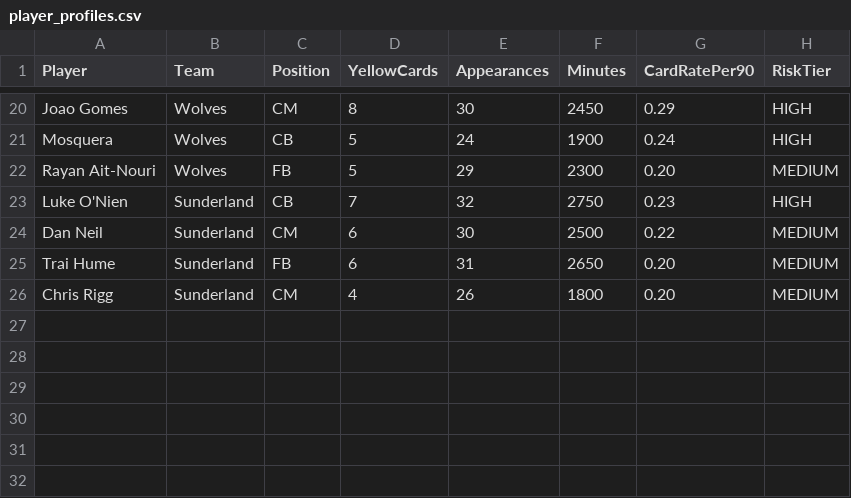
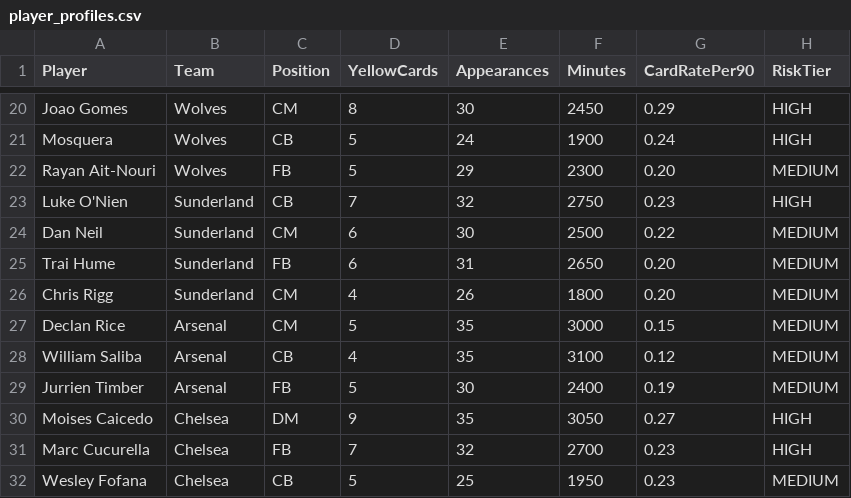
Before and after one commit to saicanoe/yellow-card-predictions, a CSV file: data/player_profiles.csv, drawn as a sheet; only a part is shown, gaps mark what is left out.

Commit message:
Add live player card risk scoring

```diff
--- a/data/player_profiles.csv
+++ b/data/player_profiles.csv
@@ -26 +26,7 @@ Trai Hume,Sunderland,FB,6,31,2650,0.20,MEDIUM
 Chris Rigg,Sunderland,CM,4,26,1800,0.20,MEDIUM
+Declan Rice,Arsenal,CM,5,35,3000,0.15,MEDIUM
+William Saliba,Arsenal,CB,4,35,3100,0.12,MEDIUM
+Jurrien Timber,Arsenal,FB,5,30,2400,0.19,MEDIUM
+Moises Caicedo,Chelsea,DM,9,35,3050,0.27,HIGH
+Marc Cucurella,Chelsea,FB,7,32,2700,0.23,HIGH
+Wesley Fofana,Chelsea,CB,5,25,1950,0.23,MEDIUM
```
Also changed, not shown: 3 other files.
